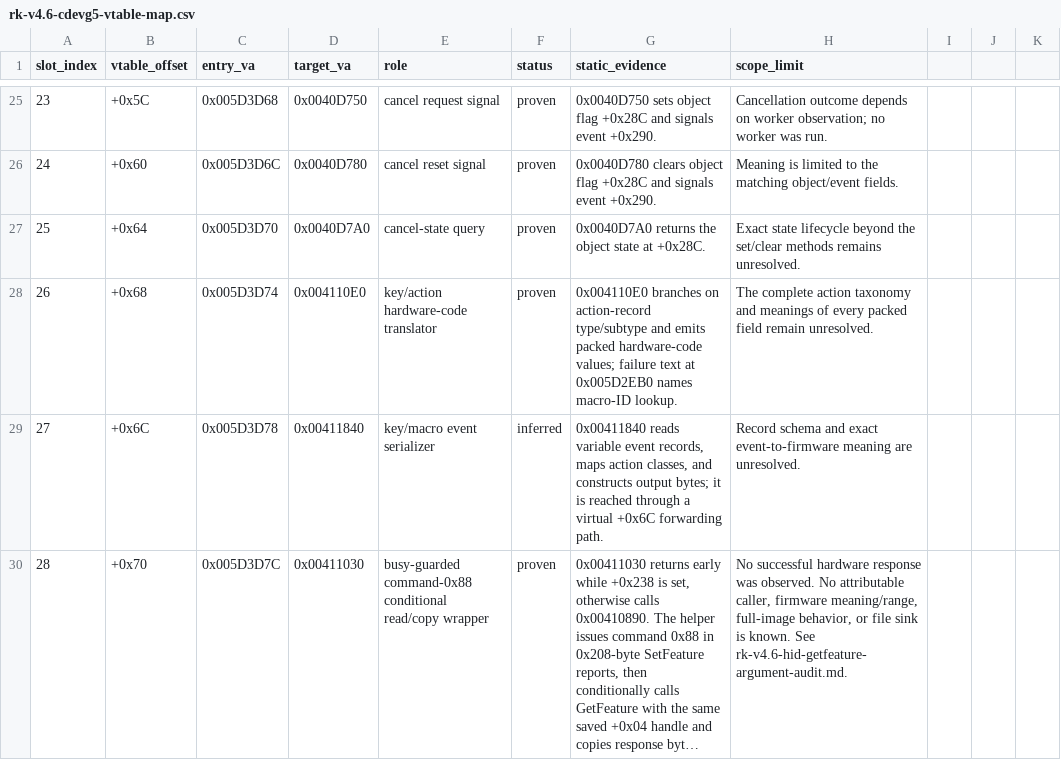
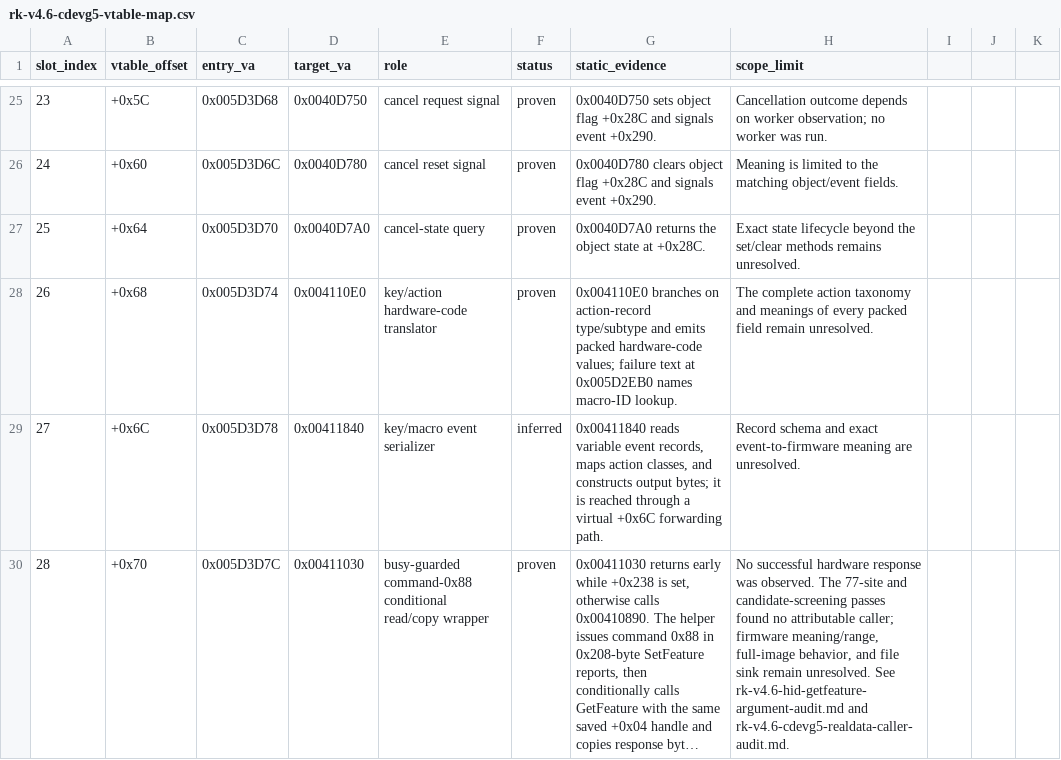
Before and after one commit to shubh-3011/rk-keyboard-software-research, a CSV file: docs/rk-v4.6-cdevg5-vtable-map.csv, drawn as a sheet; only a part is shown, gaps mark what is left out; long unchanged cells end in …; the diff names each change by its address in the sheet, - before the commit and + after, or states it on an @@ line.

Commit message:
Document V4.6 G5 GetRealData caller scan

```diff
--- a/docs/rk-v4.6-cdevg5-vtable-map.csv
+++ b/docs/rk-v4.6-cdevg5-vtable-map.csv
-H30 (scope_limit): …was observed. No attributable caller, firmware meaning/range, full-image behavior, or file sink is known. See rk-v4.6-hid-getfeature-argument-audit.md.
+H30 (scope_limit): …was observed. The 77-site and candidate-screening passes found no attributable caller; firmware meaning/range, full-image behavior, and file sink remain unresolved. See rk-v4.6-hid-getfeature-argument-audit.md and rk-v4.6-cdevg5-realdata-caller-audit.md.
```
Also changed, not shown: 5 other files.
